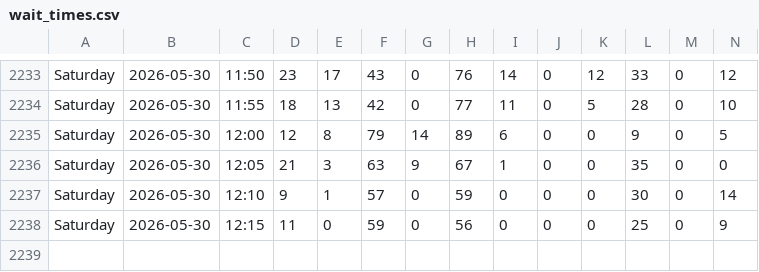
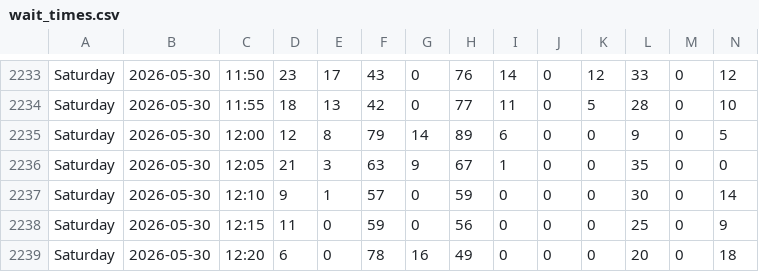
Before and after one commit to michiganprogrammer/store-wait-tracker, a CSV file: wait_times.csv, drawn as a sheet; only a part is shown, gaps mark what is left out; rows hold the shown columns only; the diff names each change by its address in the sheet, - before the commit and + after, or states it on an @@ line.

```diff
--- a/wait_times.csv
+++ b/wait_times.csv
+row 2239: Saturday | 2026-05-30 | 12:20 | 6 | 0 | 78 | 16 | 49 | 0 | 0 | 0 | 20 | 0 | 18
```
